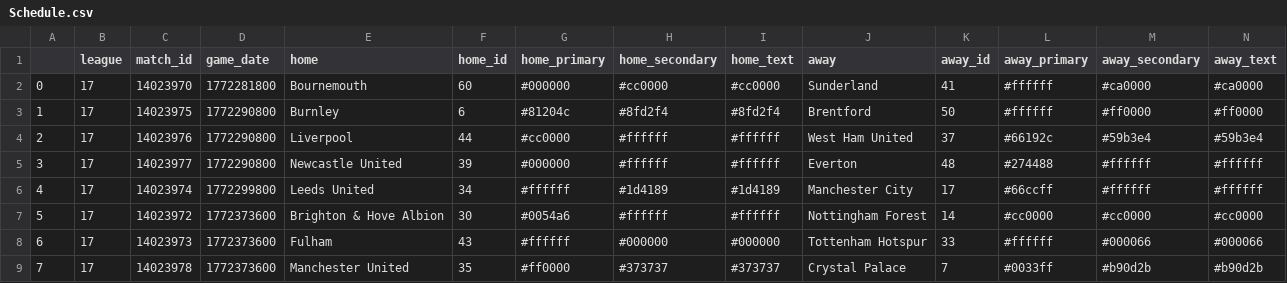
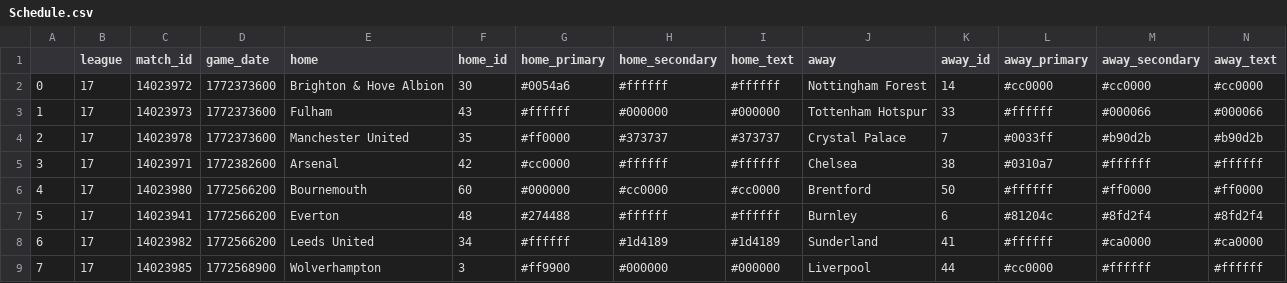
Before and after one commit to ajrb93/epl_analytics_app, a CSV file: data/Schedule.csv, drawn as a sheet; only a part is shown; the shorter side is filled out with more unchanged rows; removed rows and columns are numbered as before the commit, all else as after; rows hold the shown columns only; the diff names each change by its address in the sheet, - before the commit and + after, or states it on an @@ line.

```diff
--- a/data/Schedule.csv
+++ b/data/Schedule.csv
-row 2: 0 | 17 | 14023970 | 1772281800 | Bournemouth | 60 | #000000 | #cc0000 | #cc0000 | Sunderland | 41 | #ffffff | #ca0000 | #ca0000
-row 3: 1 | 17 | 14023975 | 1772290800 | Burnley | 6 | #81204c | #8fd2f4 | #8fd2f4 | Brentford | 50 | #ffffff | #ff0000 | #ff0000
-row 4: 2 | 17 | 14023976 | 1772290800 | Liverpool | 44 | #cc0000 | #ffffff | #ffffff | West Ham United | 37 | #66192c | #59b3e4 | #59b3e4
-row 5: 3 | 17 | 14023977 | 1772290800 | Newcastle United | 39 | #000000 | #ffffff | #ffffff | Everton | 48 | #274488 | #ffffff | #ffffff
-row 6: 4 | 17 | 14023974 | 1772299800 | Leeds United | 34 | #ffffff | #1d4189 | #1d4189 | Manchester City | 17 | #66ccff | #ffffff | #ffffff
@@ column A renumbered from row 2 down @@
```
Also changed, not shown: 23 other files.
